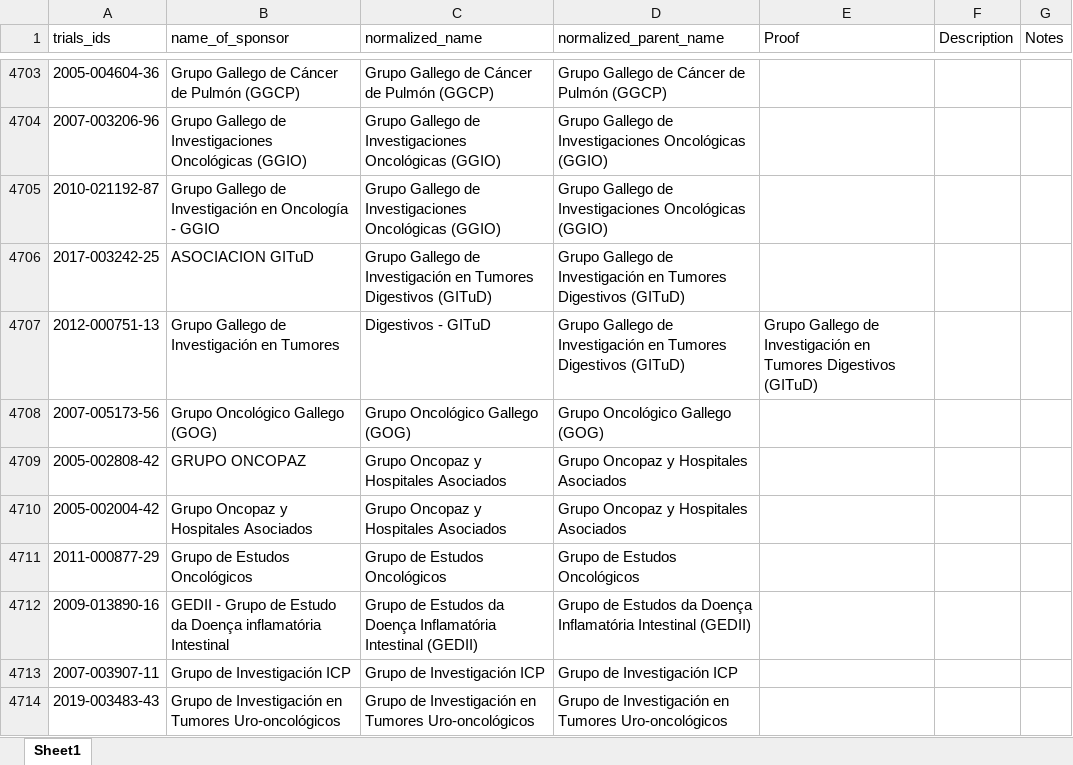
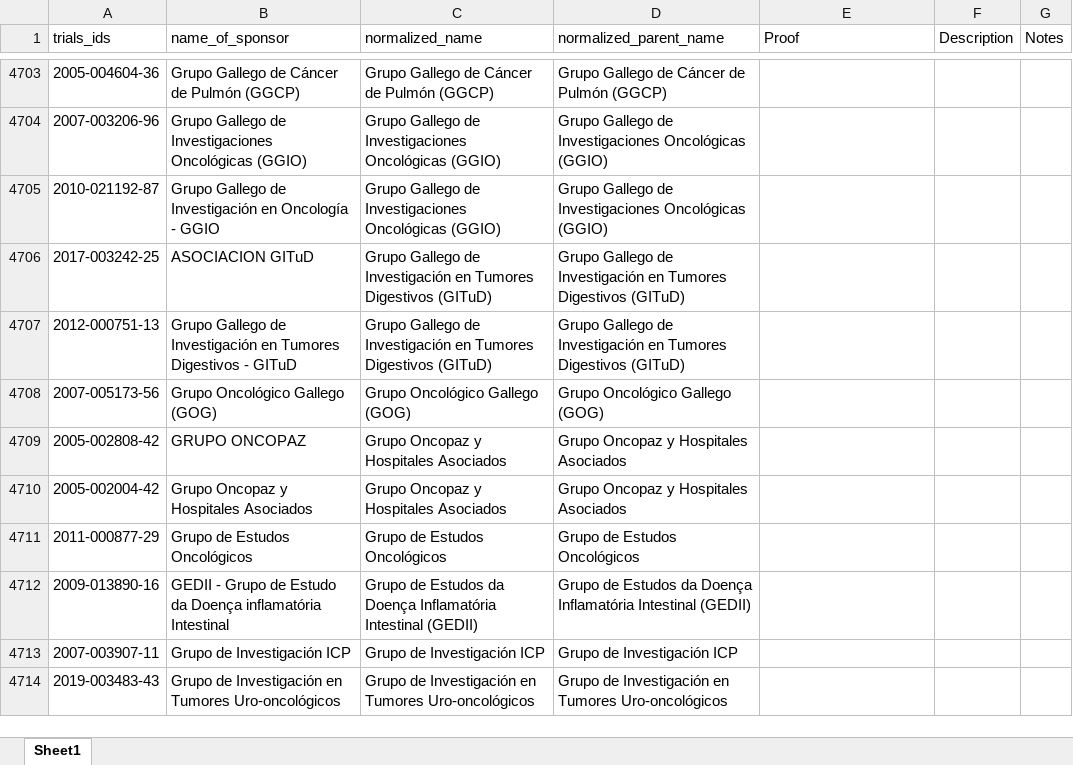
Before and after one commit to ebmdatalab/euctr-tracker-data, an Excel workbook: normalized_sponsor_names.xlsx, sheet Sheet1, drawn as a sheet; only a part is shown, gaps mark what is left out; values as stored, in another font and other column widths than the file's, no borders; the diff names each change by its address in the sheet, - before the commit and + after, or states it on an @@ line.

Commit message:
fixing an errant sponsor name

```diff
--- a/normalized_sponsor_names.xlsx (sheet Sheet1)
+++ b/normalized_sponsor_names.xlsx (sheet Sheet1)
-B4707 (name_of_sponsor): …en Tumores
+B4707 (name_of_sponsor): …en Tumores Digestivos - GITuD
-C4707 (normalized_name): Digestivos - GITuD
+C4707 (normalized_name): Grupo Gallego de Investigación en Tumores Digestivos (GITuD)
-E4707 (Proof): Grupo Gallego de Investigación en Tumores Digestivos (GITuD)
+E4707 (Proof): (empty)
```
